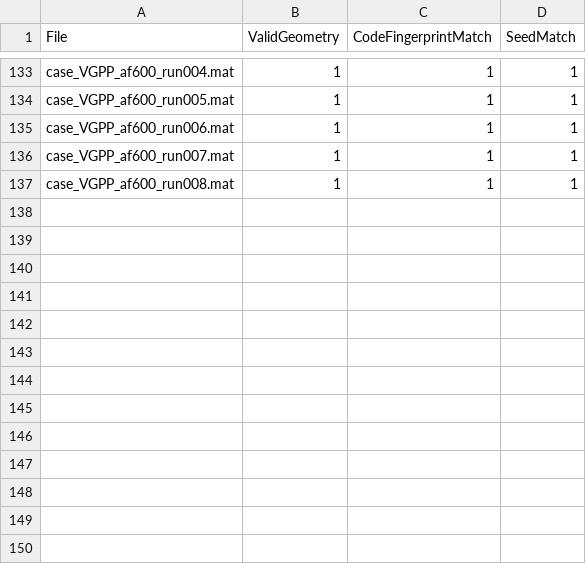
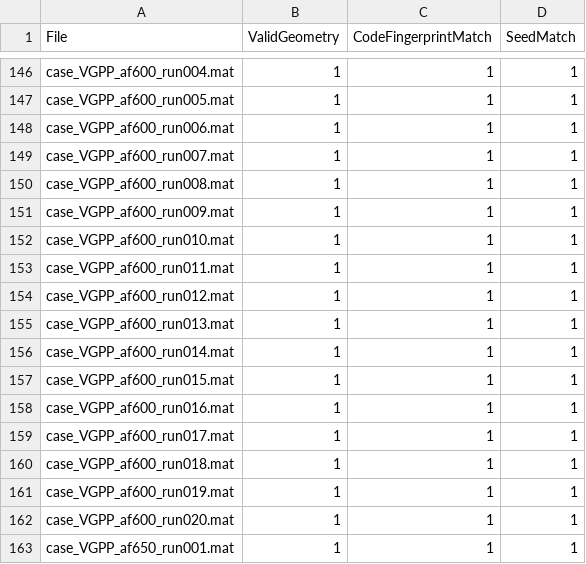
Before and after one commit to bsoudmand/VGPP-Periodic-RVE-Generation, a CSV file: docs/CHECKPOINT_INTEGRITY.csv, drawn as a sheet; only a part is shown, gaps mark what is left out; the diff covers the shown part only; the diff names each change by its address in the sheet, - before the commit and + after, or states it on an @@ line.

```diff
--- a/docs/CHECKPOINT_INTEGRITY.csv
+++ b/docs/CHECKPOINT_INTEGRITY.csv
+row 151: case_VGPP_af600_run009.mat | 1 | 1 | 1
+row 152: case_VGPP_af600_run010.mat | 1 | 1 | 1
+row 153: case_VGPP_af600_run011.mat | 1 | 1 | 1
+row 154: case_VGPP_af600_run012.mat | 1 | 1 | 1
+row 155: case_VGPP_af600_run013.mat | 1 | 1 | 1
+row 156: case_VGPP_af600_run014.mat | 1 | 1 | 1
+row 157: case_VGPP_af600_run015.mat | 1 | 1 | 1
+row 158: case_VGPP_af600_run016.mat | 1 | 1 | 1
+row 159: case_VGPP_af600_run017.mat | 1 | 1 | 1
+row 160: case_VGPP_af600_run018.mat | 1 | 1 | 1
+row 161: case_VGPP_af600_run019.mat | 1 | 1 | 1
+row 162: case_VGPP_af600_run020.mat | 1 | 1 | 1
+row 163: case_VGPP_af650_run001.mat | 1 | 1 | 1
```
Also changed, not shown: 13 added rows elsewhere in this file, docs/BENCHMARK_PARTIAL_COMPARISON.csv, docs/BENCHMARK_RUNTIME_PARTIAL.csv, 4 other files.
